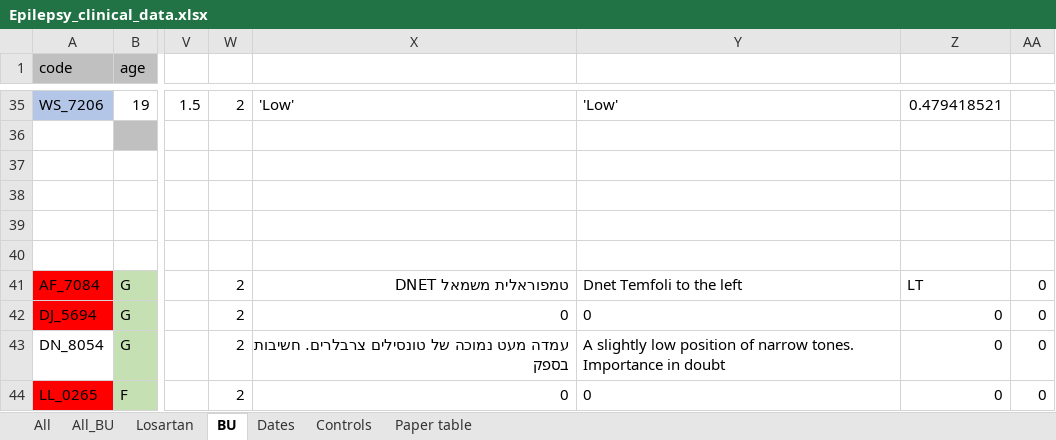
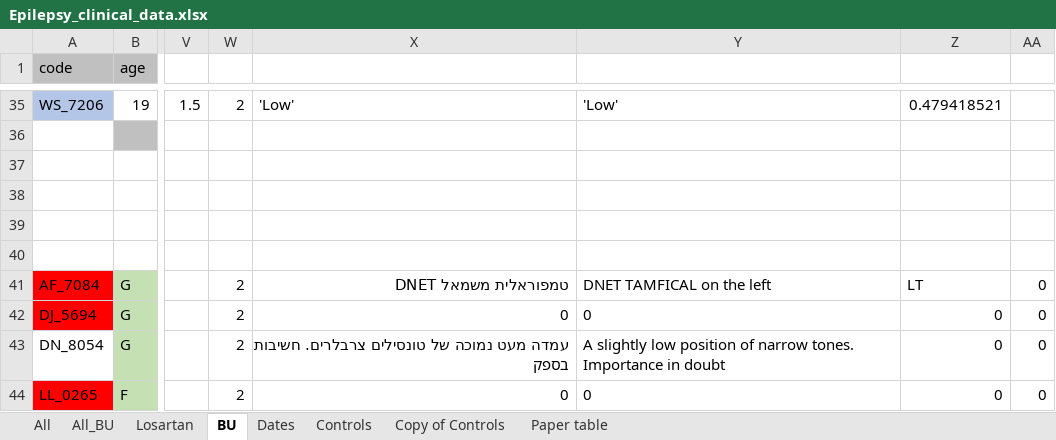
Before and after one commit to nircaf/BBB, an Excel workbook: Epilepsy_clinical_data.xlsx, sheet BU, drawn as a sheet; only a part is shown, gaps mark what is left out; values as stored, in another font and other column widths than the file's, no borders; charts and pictures not drawn; the diff names each change by its address in the sheet, - before the commit and + after, or states it on an @@ line.

```diff
--- a/Epilepsy_clinical_data.xlsx (sheet BU)
+++ b/Epilepsy_clinical_data.xlsx (sheet BU)
+sheet tab: Copy of Controls
-Y41: Dnet Temfoli to the left
+Y41: DNET TAMFICAL on the left
```
Also changed, not shown: sheet Controls, sheet All, formulas that keep their value, charts or pictures, 7 other files.
